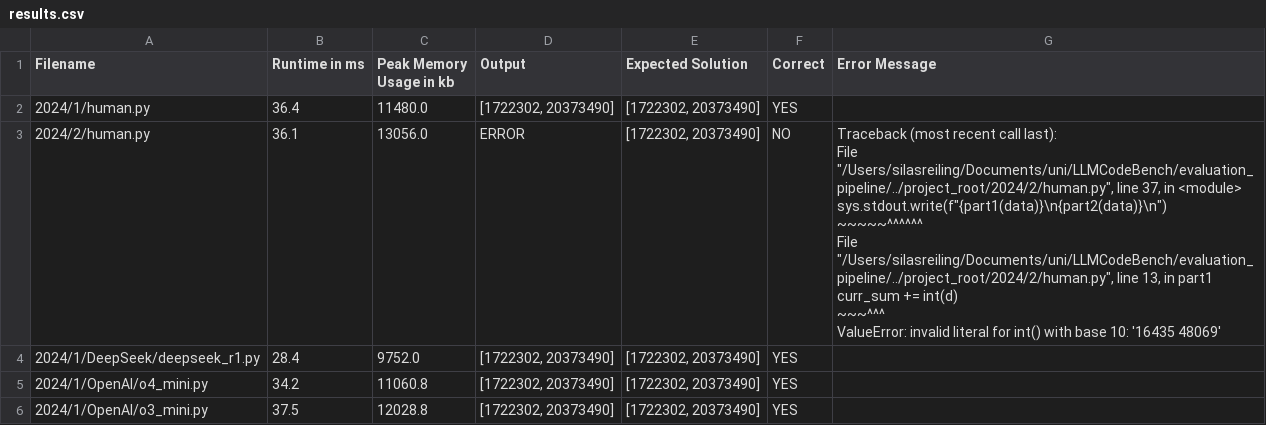
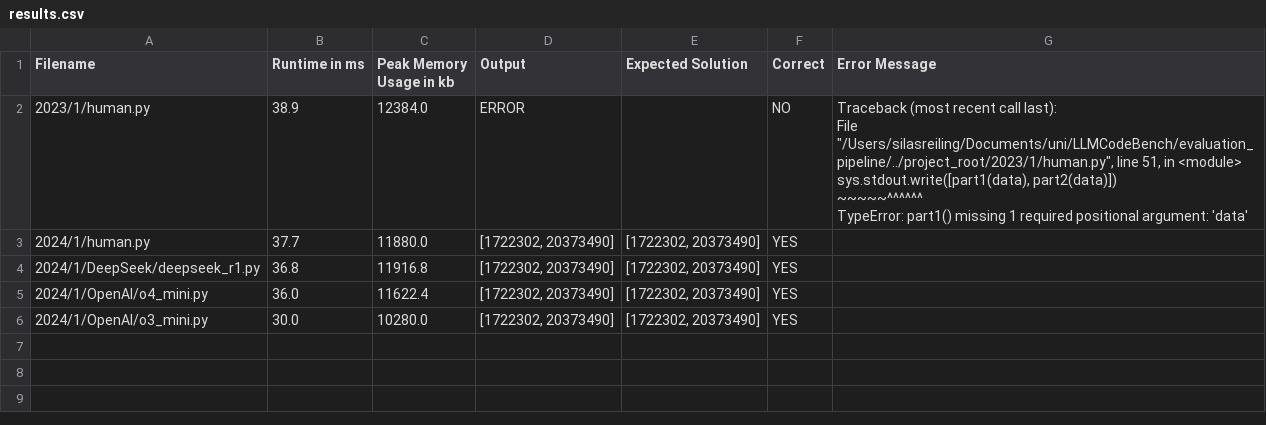
Before and after one commit to Software-Technik/LLMCodeBench, a CSV file: evaluation_pipeline/results.csv, drawn as a sheet.

```diff
--- a/evaluation_pipeline/results.csv
+++ b/evaluation_pipeline/results.csv
@@ -1,13 +1,10 @@
 Filename,Runtime in ms,Peak Memory Usage in kb,Output,Expected Solution,Correct,Error Message
-2024/1/human.py,36.4,11480.0,"[1722302, 20373490]","[1722302, 20373490]",YES,
-2024/2/human.py,36.1,13056.0,ERROR,"[1722302, 20373490]",NO,"Traceback (most recent call last):
-  File ""/Users/silasreiling/Documents/uni/LLMCodeBench/evaluation_pipeline/../project_root/2024/2/human.py"", line 37, in <module>
-    sys.stdout.write(f""{part1(data)}\n{part2(data)}\n"")
-                        ~~~~~^^^^^^
-  File ""/Users/silasreiling/Documents/uni/LLMCodeBench/evaluation_pipeline/../project_root/2024/2/human.py"", line 13, in part1
-    curr_sum += int(d)
-                ~~~^^^
-ValueError: invalid literal for int() with base 10: '16435   48069'"
-2024/1/DeepSeek/deepseek_r1.py,28.4,9752.0,"[1722302, 20373490]","[1722302, 20373490]",YES,
-2024/1/OpenAI/o4_mini.py,34.2,11060.8,"[1722302, 20373490]","[1722302, 20373490]",YES,
-2024/1/OpenAI/o3_mini.py,37.5,12028.8,"[1722302, 20373490]","[1722302, 20373490]",YES,
+2023/1/human.py,38.9,12384.0,ERROR,,NO,"Traceback (most recent call last):
+  File ""/Users/silasreiling/Documents/uni/LLMCodeBench/evaluation_pipeline/../project_root/2023/1/human.py"", line 51, in <module>
+    sys.stdout.write([part1(data), part2(data)])
+                      ~~~~~^^^^^^
+TypeError: part1() missing 1 required positional argument: 'data'"
+2024/1/human.py,37.7,11880.0,"[1722302, 20373490]","[1722302, 20373490]",YES,
+2024/1/DeepSeek/deepseek_r1.py,36.8,11916.8,"[1722302, 20373490]","[1722302, 20373490]",YES,
+2024/1/OpenAI/o4_mini.py,36.0,11622.4,"[1722302, 20373490]","[1722302, 20373490]",YES,
+2024/1/OpenAI/o3_mini.py,30.0,10280.0,"[1722302, 20373490]","[1722302, 20373490]",YES,
```
